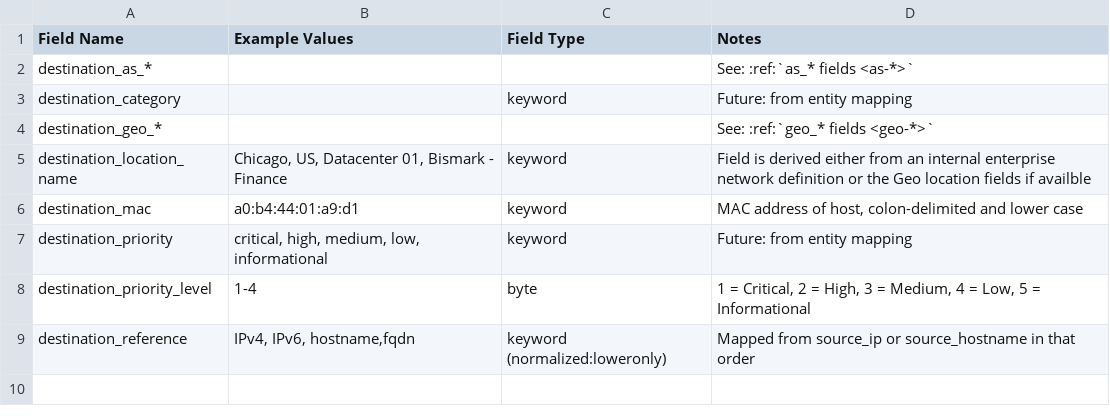
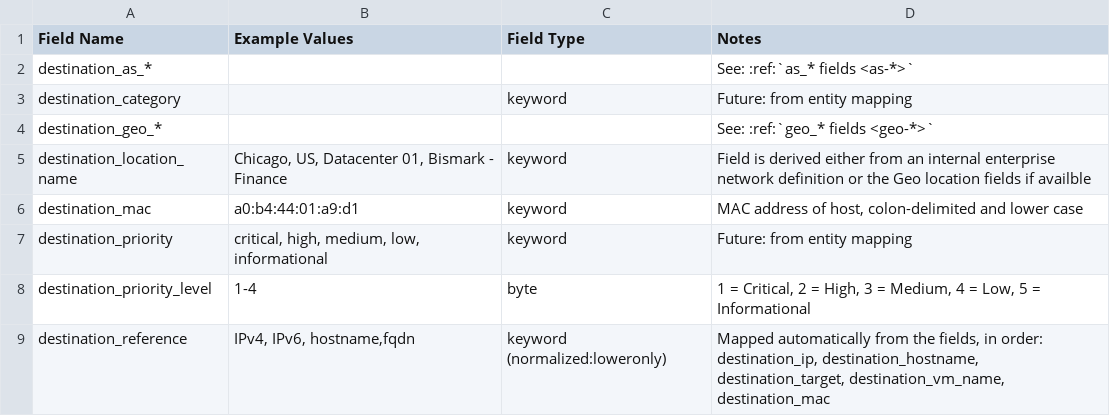
Before and after one commit to Graylog2/graylog-schema, a CSV file: source/schema/entities/destination_derived.csv, drawn as a sheet.

```diff
--- a/source/schema/entities/destination_derived.csv
+++ b/source/schema/entities/destination_derived.csv
@@ -8,2 +8,2 @@
 "destination_priority_level","1-4","byte","1 = Critical, 2 = High, 3 = Medium, 4 = Low, 5 = Informational"
-"destination_reference","IPv4, IPv6, hostname,fqdn","keyword (normalized:loweronly)","Mapped from source_ip or source_hostname in that order"
+"destination_reference","IPv4, IPv6, hostname,fqdn","keyword (normalized:loweronly)","Mapped automatically from the fields, in order: destination_ip, destination_hostname, destination_target, destination_vm_name, destination_mac"
```
Also changed, not shown: source/schema/entities/host_derived.csv, source/schema/entities/source_derived.csv.
